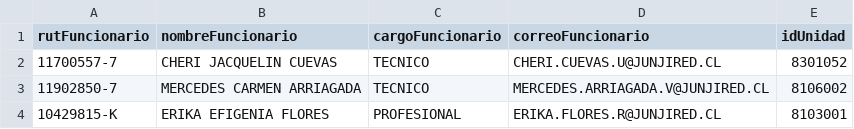
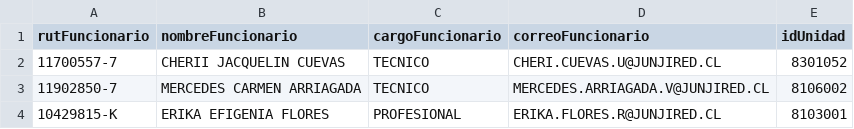
Before and after one commit to infocardenas/inventario-junji, a CSV file: Exel_import/FUNCIONARIOS_add.csv, drawn as a sheet; only a part is shown.

Commit message:
prueba para server
mini cambio

```diff
--- a/Exel_import/FUNCIONARIOS_add.csv
+++ b/Exel_import/FUNCIONARIOS_add.csv
@@ -1,3 +1,3 @@
 rutFuncionario;nombreFuncionario;cargoFuncionario;correoFuncionario;idUnidad
-11700557-7;CHERI JACQUELIN CUEVAS         ;TECNICO;CHERI.CUEVAS.U@JUNJIRED.CL;8301052
+11700557-7;CHERII JACQUELIN CUEVAS         ;TECNICO;CHERI.CUEVAS.U@JUNJIRED.CL;8301052
 11902850-7;MERCEDES CARMEN ARRIAGADA      ;TECNICO;MERCEDES.ARRIAGADA.V@JUNJIRED.CL;8106002
```
